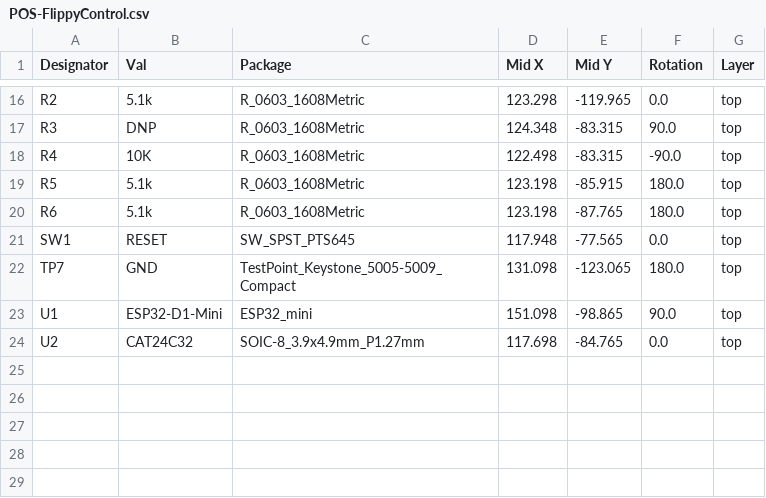
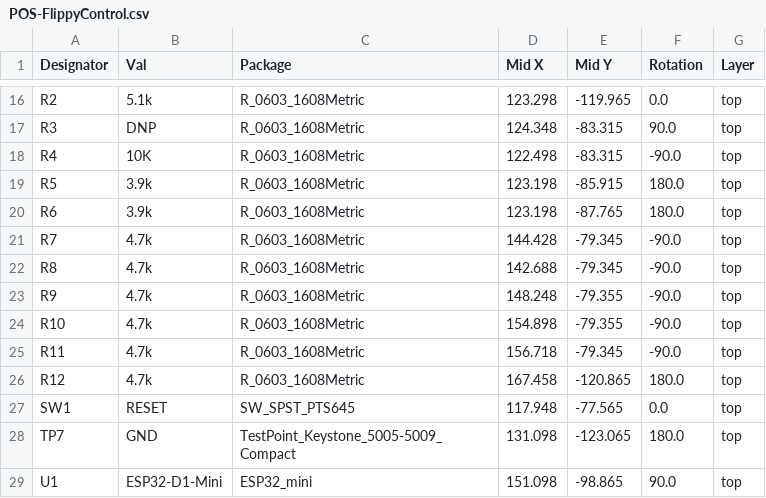
Before and after one commit to NietoSkunk/FlippyControl, a CSV file: assembly/POS-FlippyControl.csv, drawn as a sheet; only a part is shown, gaps mark what is left out; the shorter side is filled out with more unchanged rows.

```diff
--- a/assembly/POS-FlippyControl.csv
+++ b/assembly/POS-FlippyControl.csv
@@ -18,4 +18,10 @@ R3,DNP,R_0603_1608Metric,124.348,-83.315,90.0,top
 R4,10K,R_0603_1608Metric,122.498,-83.315,-90.0,top
-R5,5.1k,R_0603_1608Metric,123.198,-85.915,180.0,top
-R6,5.1k,R_0603_1608Metric,123.198,-87.765,180.0,top
+R5,3.9k,R_0603_1608Metric,123.198,-85.915,180.0,top
+R6,3.9k,R_0603_1608Metric,123.198,-87.765,180.0,top
+R7,4.7k,R_0603_1608Metric,144.428,-79.345,-90.0,top
+R8,4.7k,R_0603_1608Metric,142.688,-79.345,-90.0,top
+R9,4.7k,R_0603_1608Metric,148.248,-79.355,-90.0,top
+R10,4.7k,R_0603_1608Metric,154.898,-79.355,-90.0,top
+R11,4.7k,R_0603_1608Metric,156.718,-79.345,-90.0,top
+R12,4.7k,R_0603_1608Metric,167.458,-120.865,180.0,top
 SW1,RESET,SW_SPST_PTS645,117.948,-77.565,0.0,top
```
Also changed, not shown: assembly/BOM-FlippyControl.csv, 14 other files.
